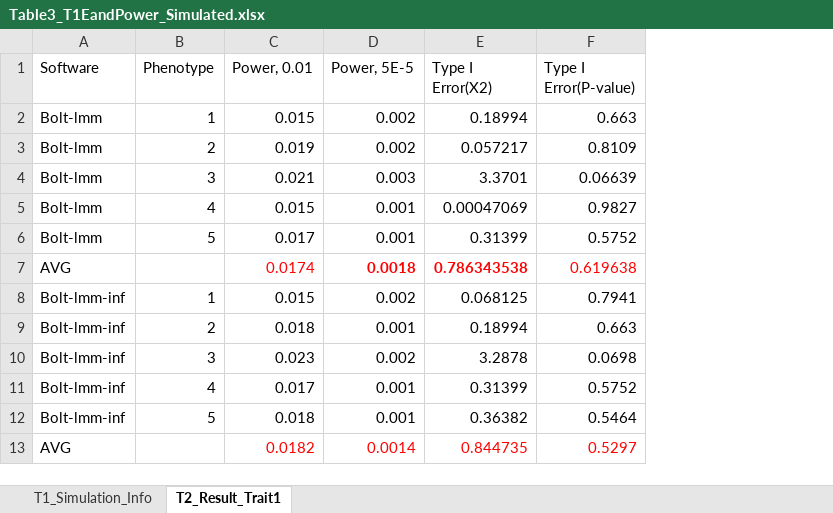
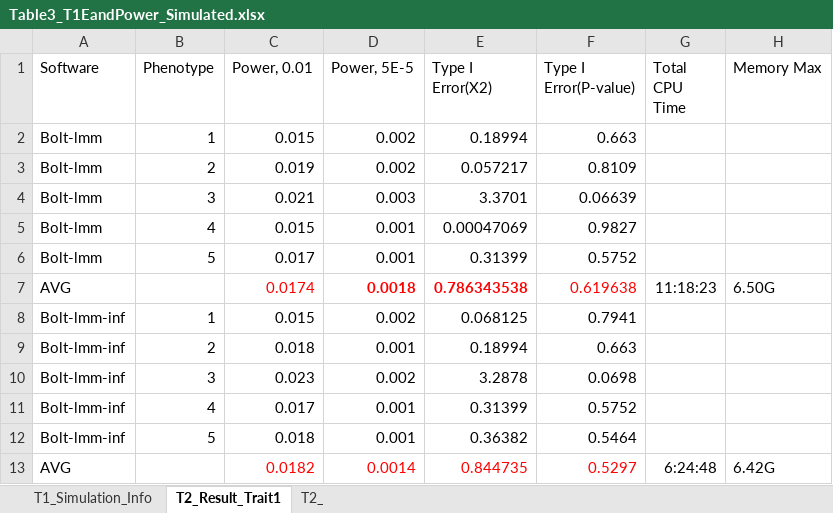
Before and after one commit to KirakiraZLY/An-evaluation-of-software-for-performing-GWAS-mixed-model-association-analysis, an Excel workbook: Tables/Table3_T1EandPower_Simulated.xlsx, sheet T2_Result_Trait1, drawn as a sheet; only a part is shown; values as stored, in another font and other column widths than the file's, no borders; the diff names each change by its address in the sheet, - before the commit and + after, or states it on an @@ line.

```diff
--- a/Tables/Table3_T1EandPower_Simulated.xlsx (sheet T2_Result_Trait1)
+++ b/Tables/Table3_T1EandPower_Simulated.xlsx (sheet T2_Result_Trait1)
+sheet tab: T2_
+column G (Total CPU Time), rows 7-13: 11:18:23 |  |  |  |  |  | 6:24:48
+column H (Memory Max), rows 7-13: 6.50G |  |  |  |  |  | 6.42G
```
Also changed, not shown: 1 other file.
